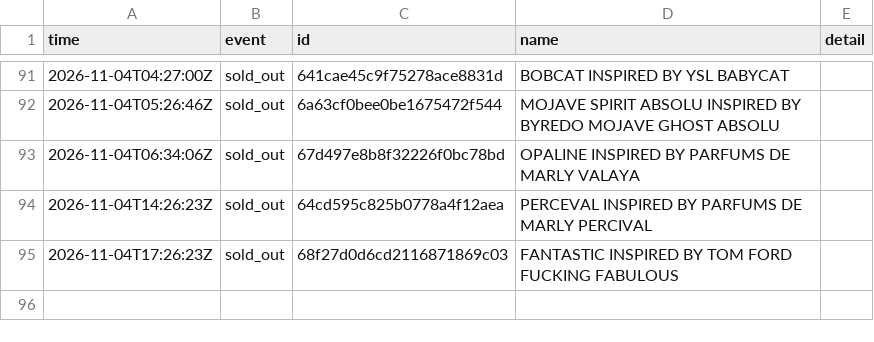
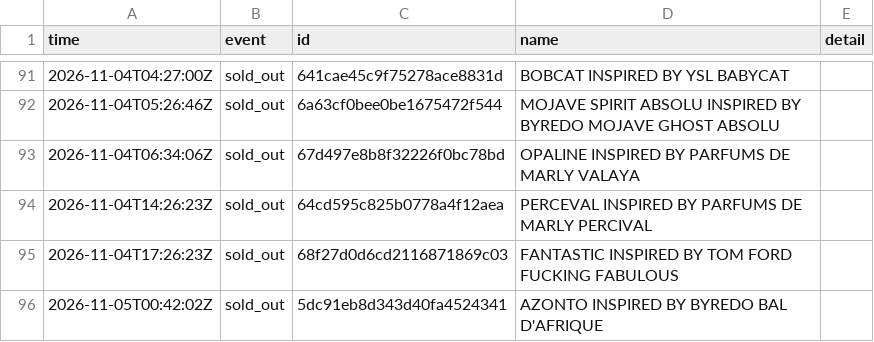
Before and after one commit to jnees/montagne-filter-plugin, a CSV file: data/events.csv, drawn as a sheet; only a part is shown, gaps mark what is left out.

```diff
--- a/data/events.csv
+++ b/data/events.csv
@@ -95 +95,2 @@ time,event,id,name,detail
 2026-11-04T17:26:23Z,sold_out,68f27d0d6cd2116871869c03,FANTASTIC INSPIRED BY TOM FORD FUCKING FABULOUS,
+2026-11-05T00:42:02Z,sold_out,5dc91eb8d343d40fa4524341,AZONTO INSPIRED BY BYREDO BAL D'AFRIQUE,
```
Also changed, not shown: 1 other file.
